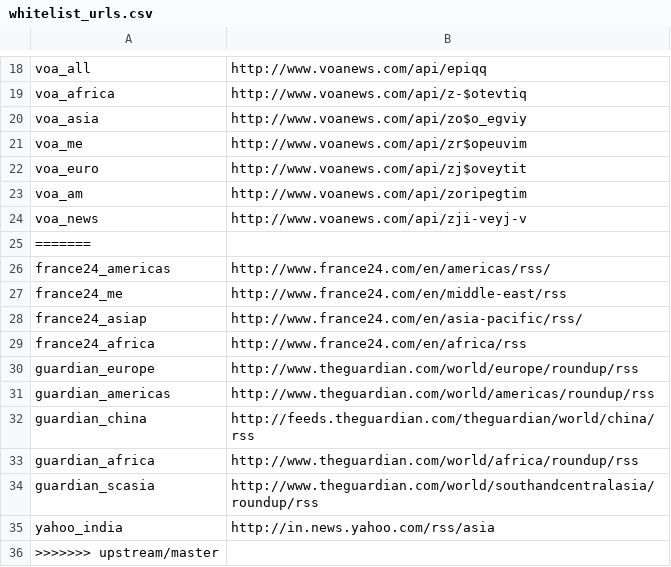
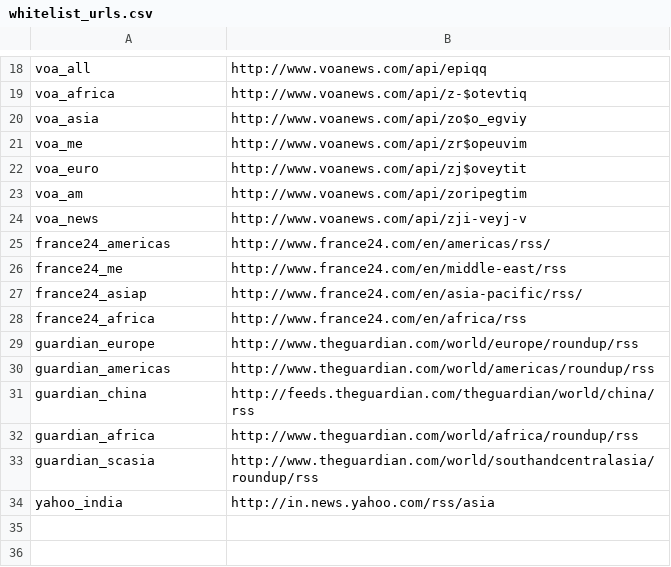
Before and after one commit to openeventdata/scraper, a CSV file: whitelist_urls.csv, drawn as a sheet; only a part is shown, gaps mark what is left out; the diff names each change by its address in the sheet, - before the commit and + after, or states it on an @@ line.

Commit message:
Yet more URLs

```diff
--- a/whitelist_urls.csv
+++ b/whitelist_urls.csv
-row 25: =======
-row 36: >>>>>>> upstream/master
```
